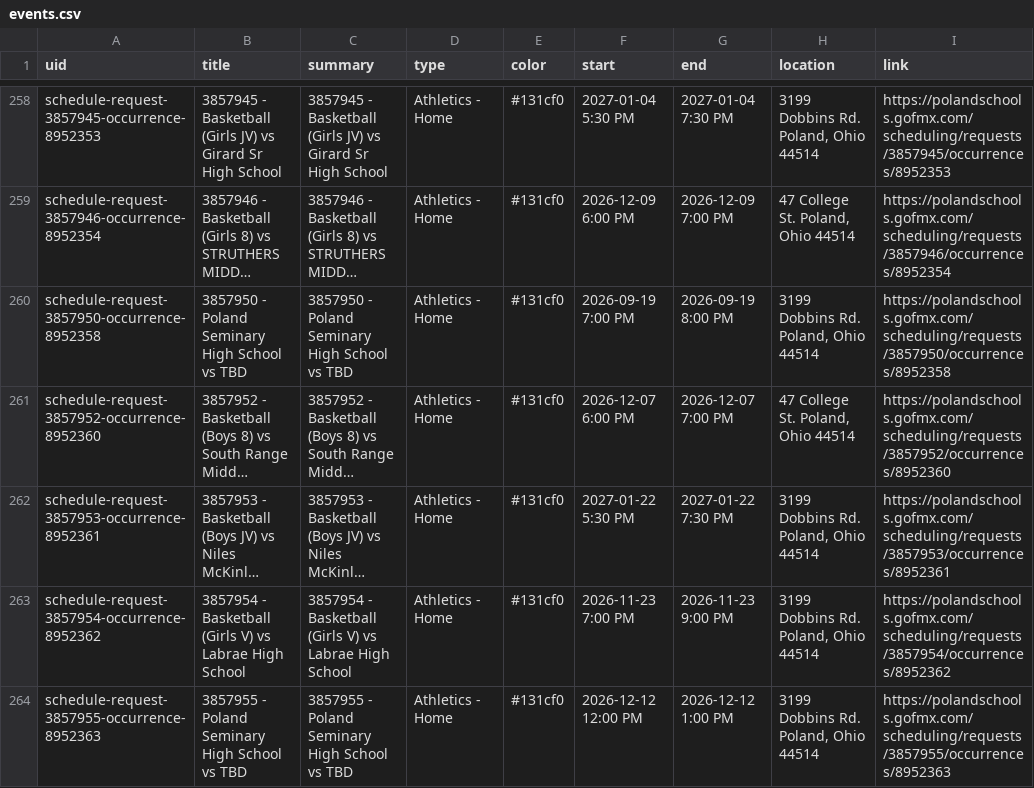
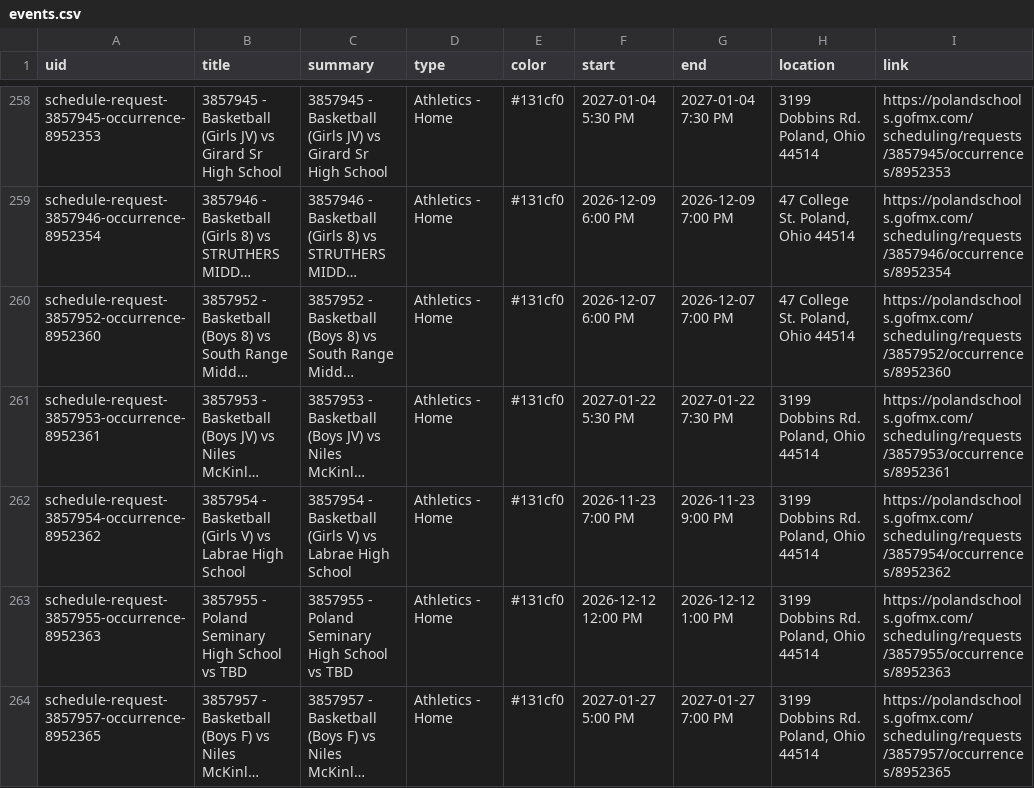
Before and after one commit to nruggieri-poland/calendar, a CSV file: output/events.csv, drawn as a sheet; only a part is shown, gaps mark what is left out; the shorter side is filled out with more unchanged rows; long unchanged cells end in …; the diff names each change by its address in the sheet, - before the commit and + after, or states it on an @@ line.

```diff
--- a/output/events.csv
+++ b/output/events.csv
-row 260: schedule-request-3857950-occurrence-8952358 | 3857950 - Poland Seminary High School vs TBD | 3857950 - Poland Seminary High School vs TBD | Athletics - Home | #131cf0 | 2026-09-19 7:00 PM | 2026-09-19 8:00 PM | 3199 Dobbins Rd. Poland, Ohio 44514 | https://polandschools.gofmx.com/scheduling/requests/3857950/occurrences/8952358
```
Also changed, not shown: 3 other files.
